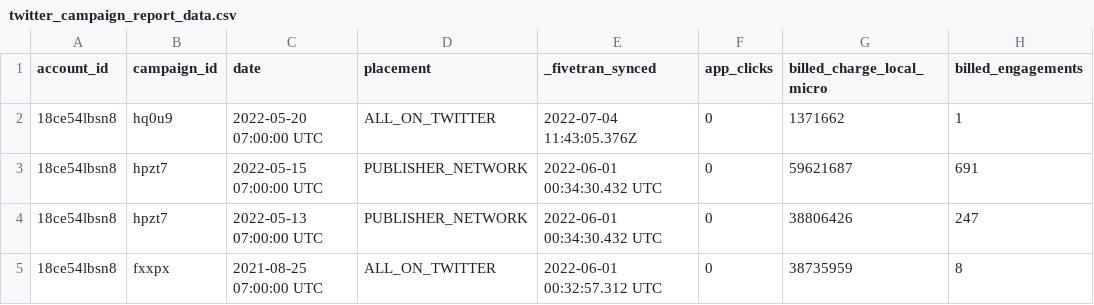
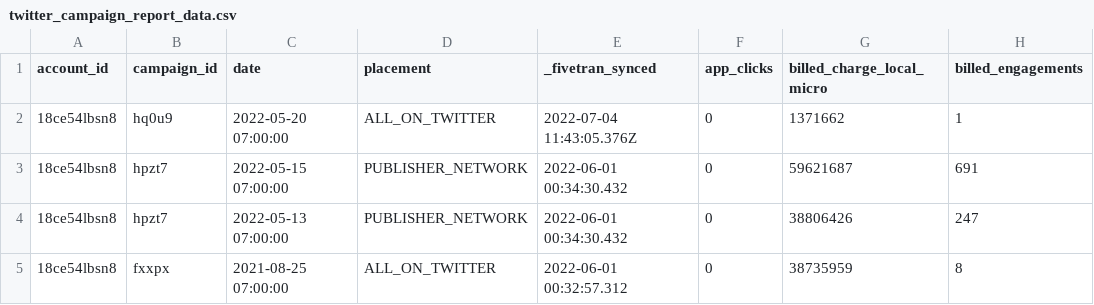
Before and after one commit to fivetran/dbt_twitter, a CSV file: integration_tests/seeds/twitter_campaign_report_data.csv, drawn as a sheet; only a part is shown; the diff names each change by its address in the sheet, - before the commit and + after, or states it on an @@ line.

```diff
--- a/integration_tests/seeds/twitter_campaign_report_data.csv
+++ b/integration_tests/seeds/twitter_campaign_report_data.csv
-C2 (date): 2022-05-20 07:00:00 UTC
+C2 (date): 2022-05-20 07:00:00
-C3 (date): 2022-05-15 07:00:00 UTC
+C3 (date): 2022-05-15 07:00:00
-E3:E4 (_fivetran_synced): 2022-06-01 00:34:30.432 UTC
+E3:E4 (_fivetran_synced): 2022-06-01 00:34:30.432
-C4 (date): 2022-05-13 07:00:00 UTC
+C4 (date): 2022-05-13 07:00:00
-C5 (date): 2021-08-25 07:00:00 UTC
+C5 (date): 2021-08-25 07:00:00
-E5 (_fivetran_synced): 2022-06-01 00:32:57.312 UTC
+E5 (_fivetran_synced): 2022-06-01 00:32:57.312
```
Also changed, not shown: integration_tests/seeds/twitter_account_report_data.csv, integration_tests/seeds/twitter_line_item_keywords_report_data.csv, 2 other files.
